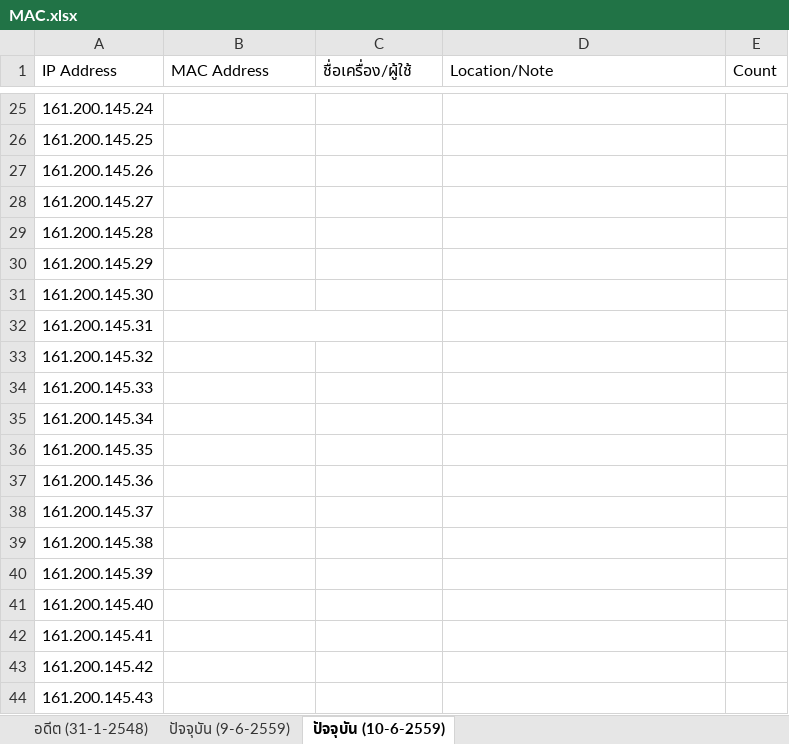
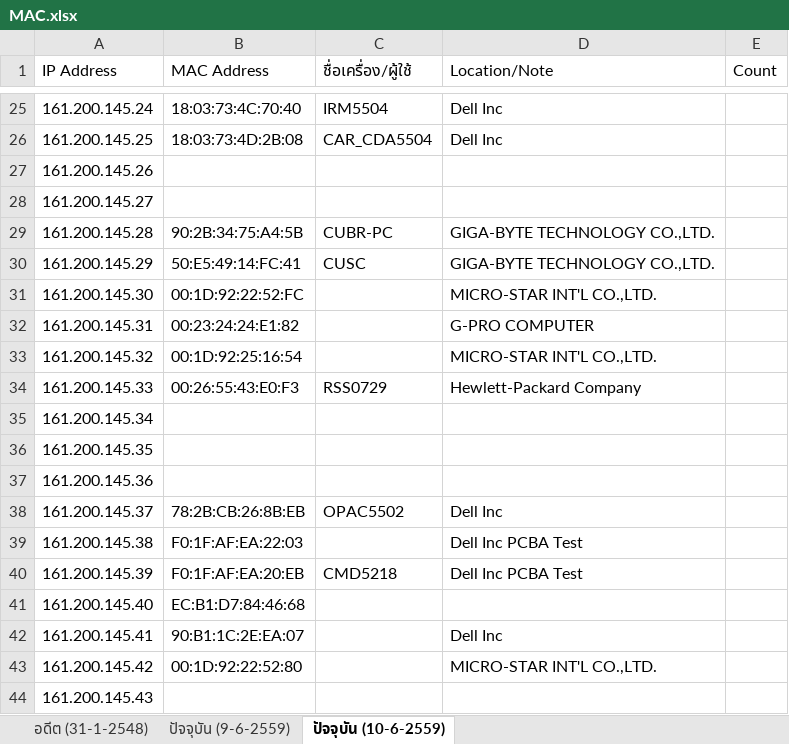
Before and after one commit to bbbenzer/getmac, an Excel workbook: MAC.xlsx, sheet ปัจจุบัน (10-6-2559), drawn as a sheet; only a part is shown, gaps mark what is left out; values as stored, in another font and other column widths than the file's, no borders; the diff covers the shown part only; the diff names each change by its address in the sheet, - before the commit and + after, or states it on an @@ line.

```diff
--- a/MAC.xlsx (sheet ปัจจุบัน (10-6-2559))
+++ b/MAC.xlsx (sheet ปัจจุบัน (10-6-2559))
-B25 (MAC Address): (empty)
+B25 (MAC Address): 18:03:73:4C:70:40
-C25 (ชื่อเครื่อง/ผู้ใช้): (empty)
+C25 (ชื่อเครื่อง/ผู้ใช้): IRM5504
-D25:D26 (Location/Note): (empty)
+D25:D26 (Location/Note): Dell Inc
-B26 (MAC Address): (empty)
+B26 (MAC Address): 18:03:73:4D:2B:08
-C26 (ชื่อเครื่อง/ผู้ใช้): (empty)
+C26 (ชื่อเครื่อง/ผู้ใช้): CAR_CDA5504
-B29 (MAC Address): (empty)
+B29 (MAC Address): 90:2B:34:75:A4:5B
-C29 (ชื่อเครื่อง/ผู้ใช้): (empty)
+C29 (ชื่อเครื่อง/ผู้ใช้): CUBR-PC
-D29:D30 (Location/Note): (empty)
+D29:D30 (Location/Note): GIGA-BYTE TECHNOLOGY CO.,LTD.
-B30 (MAC Address): (empty)
+B30 (MAC Address): 50:E5:49:14:FC:41
-C30 (ชื่อเครื่อง/ผู้ใช้): (empty)
+C30 (ชื่อเครื่อง/ผู้ใช้): CUSC
-B31 (MAC Address): (empty)
+B31 (MAC Address): 00:1D:92:22:52:FC
-D31 (Location/Note): (empty)
+D31 (Location/Note): MICRO-STAR INT'L CO.,LTD.
-B32 (MAC Address): (empty)
+B32 (MAC Address): 00:23:24:24:E1:82
-B32:C32 merged
-D32 (Location/Note): (empty)
+D32 (Location/Note): G-PRO COMPUTER
-B33 (MAC Address): (empty)
+B33 (MAC Address): 00:1D:92:25:16:54
-D33 (Location/Note): (empty)
+D33 (Location/Note): MICRO-STAR INT'L CO.,LTD.
-B34 (MAC Address): (empty)
+B34 (MAC Address): 00:26:55:43:E0:F3
-C34 (ชื่อเครื่อง/ผู้ใช้): (empty)
+C34 (ชื่อเครื่อง/ผู้ใช้): RSS0729
-D34 (Location/Note): (empty)
+D34 (Location/Note): Hewlett-Packard Company
-B38 (MAC Address): (empty)
+B38 (MAC Address): 78:2B:CB:26:8B:EB
-C38 (ชื่อเครื่อง/ผู้ใช้): (empty)
+C38 (ชื่อเครื่อง/ผู้ใช้): OPAC5502
-D38 (Location/Note): (empty)
+D38 (Location/Note): Dell Inc
-B39 (MAC Address): (empty)
+B39 (MAC Address): F0:1F:AF:EA:22:03
-D39:D40 (Location/Note): (empty)
+D39:D40 (Location/Note): Dell Inc PCBA Test
-B40 (MAC Address): (empty)
+B40 (MAC Address): F0:1F:AF:EA:20:EB
-C40 (ชื่อเครื่อง/ผู้ใช้): (empty)
+C40 (ชื่อเครื่อง/ผู้ใช้): CMD5218
-B41 (MAC Address): (empty)
+B41 (MAC Address): EC:B1:D7:84:46:68
-B42 (MAC Address): (empty)
+B42 (MAC Address): 90:B1:1C:2E:EA:07
-D42 (Location/Note): (empty)
+D42 (Location/Note): Dell Inc
-B43 (MAC Address): (empty)
+B43 (MAC Address): 00:1D:92:22:52:80
-D43 (Location/Note): (empty)
+D43 (Location/Note): MICRO-STAR INT'L CO.,LTD.
```
Also changed, not shown: 120 edited cells elsewhere in this sheet.
